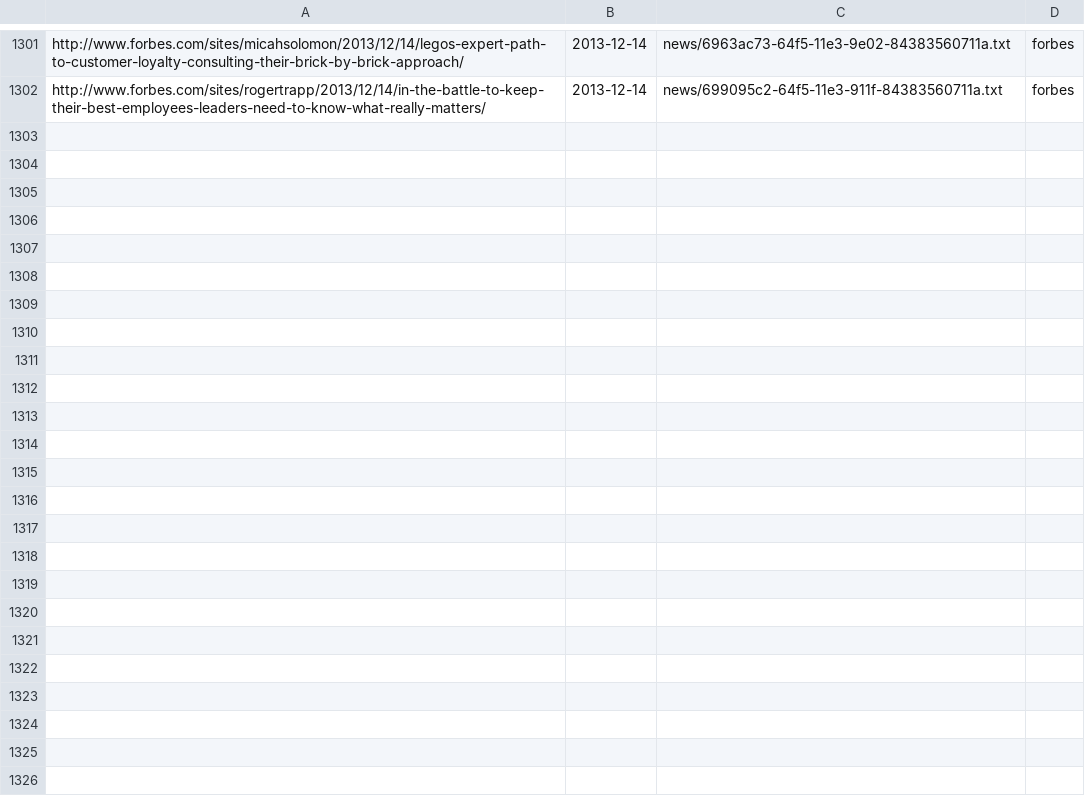
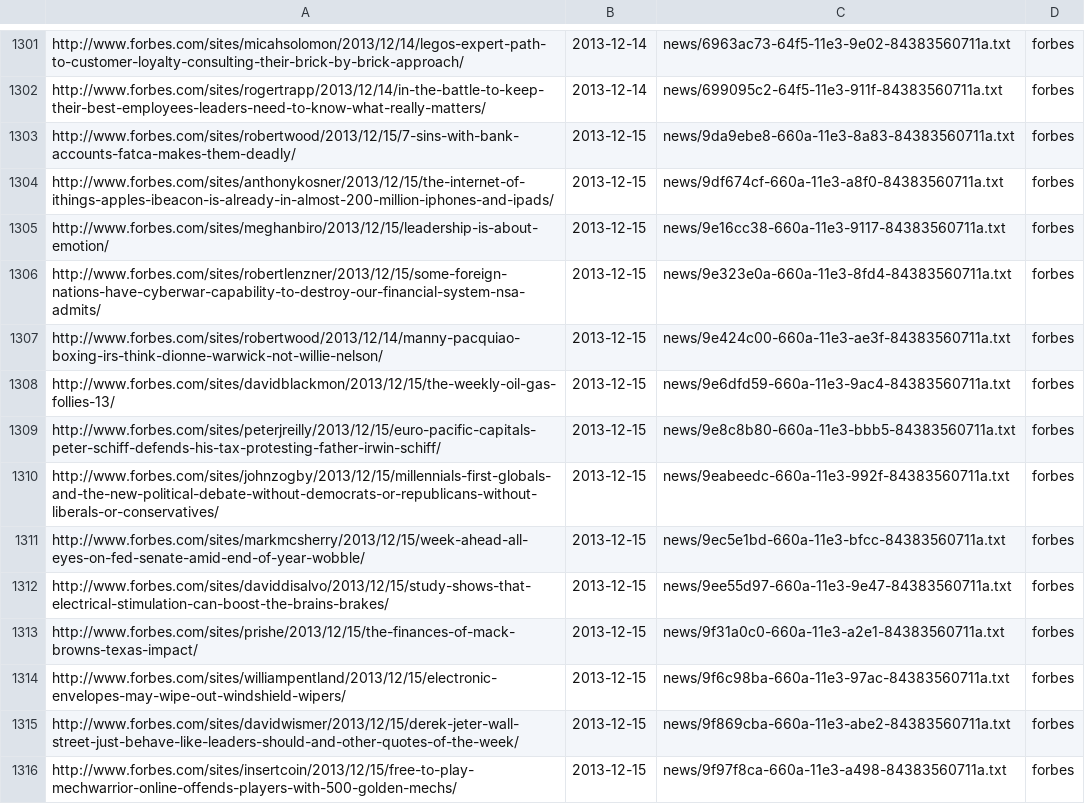
Before and after one commit to DaraBehjat/SentimentAnalysis, a CSV file: read_articles.csv, drawn as a sheet; only a part is shown, gaps mark what is left out; the diff covers the shown part only; the diff names each change by its address in the sheet, - before the commit and + after, or states it on an @@ line.

```diff
--- a/read_articles.csv
+++ b/read_articles.csv
+row 1303: http://www.forbes.com/sites/robertwood/2013/12/15/7-sins-with-bank-accounts-fatca-makes-them-deadly/ | 2013-12-15 | news/9da9ebe8-660a-11e3-8a83-84383560711a.txt | forbes
+row 1304: http://www.forbes.com/sites/anthonykosner/2013/12/15/the-internet-of-ithings-apples-ibeacon-is-already-in-almost-200-million-iphones-and-ipads/ | 2013-12-15 | news/9df674cf-660a-11e3-a8f0-84383560711a.txt | forbes
+row 1305: http://www.forbes.com/sites/meghanbiro/2013/12/15/leadership-is-about-emotion/ | 2013-12-15 | news/9e16cc38-660a-11e3-9117-84383560711a.txt | forbes
+row 1306: http://www.forbes.com/sites/robertlenzner/2013/12/15/some-foreign-nations-have-cyberwar-capability-to-destroy-our-financial-system-nsa-admits/ | 2013-12-15 | news/9e323e0a-660a-11e3-8fd4-84383560711a.txt | forbes
+row 1307: http://www.forbes.com/sites/robertwood/2013/12/14/manny-pacquiao-boxing-irs-think-dionne-warwick-not-willie-nelson/ | 2013-12-15 | news/9e424c00-660a-11e3-ae3f-84383560711a.txt | forbes
+row 1308: http://www.forbes.com/sites/davidblackmon/2013/12/15/the-weekly-oil-gas-follies-13/ | 2013-12-15 | news/9e6dfd59-660a-11e3-9ac4-84383560711a.txt | forbes
+row 1309: http://www.forbes.com/sites/peterjreilly/2013/12/15/euro-pacific-capitals-peter-schiff-defends-his-tax-protesting-father-irwin-schiff/ | 2013-12-15 | news/9e8c8b80-660a-11e3-bbb5-84383560711a.txt | forbes
+row 1310: http://www.forbes.com/sites/johnzogby/2013/12/15/millennials-first-globals-and-the-new-political-debate-without-democrats-or-republicans-without-liberals-or-conservatives/ | 2013-12-15 | news/9eabeedc-660a-11e3-992f-84383560711a.txt | forbes
+row 1311: http://www.forbes.com/sites/markmcsherry/2013/12/15/week-ahead-all-eyes-on-fed-senate-amid-end-of-year-wobble/ | 2013-12-15 | news/9ec5e1bd-660a-11e3-bfcc-84383560711a.txt | forbes
+row 1312: http://www.forbes.com/sites/daviddisalvo/2013/12/15/study-shows-that-electrical-stimulation-can-boost-the-brains-brakes/ | 2013-12-15 | news/9ee55d97-660a-11e3-9e47-84383560711a.txt | forbes
+row 1313: http://www.forbes.com/sites/prishe/2013/12/15/the-finances-of-mack-browns-texas-impact/ | 2013-12-15 | news/9f31a0c0-660a-11e3-a2e1-84383560711a.txt | forbes
+row 1314: http://www.forbes.com/sites/williampentland/2013/12/15/electronic-envelopes-may-wipe-out-windshield-wipers/ | 2013-12-15 | news/9f6c98ba-660a-11e3-97ac-84383560711a.txt | forbes
+row 1315: http://www.forbes.com/sites/davidwismer/2013/12/15/derek-jeter-wall-street-just-behave-like-leaders-should-and-other-quotes-of-the-week/ | 2013-12-15 | news/9f869cba-660a-11e3-abe2-84383560711a.txt | forbes
+row 1316: http://www.forbes.com/sites/insertcoin/2013/12/15/free-to-play-mechwarrior-online-offends-players-with-500-golden-mechs/ | 2013-12-15 | news/9f97f8ca-660a-11e3-a498-84383560711a.txt | forbes
```
Also changed, not shown: 14 added rows elsewhere in this file, 8 other files.
